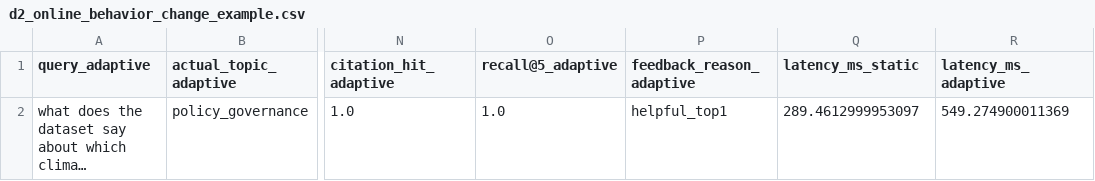
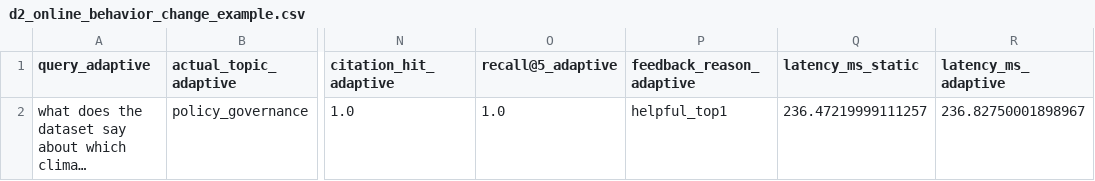
Before and after one commit to Aya15155/climate_evidence_graphrag_agent, a CSV file: reports/tables/d2_online_behavior_change_example.csv, drawn as a sheet; only a part is shown, gaps mark what is left out; long unchanged cells end in …; the diff names each change by its address in the sheet, - before the commit and + after, or states it on an @@ line.

```diff
--- a/reports/tables/d2_online_behavior_change_example.csv
+++ b/reports/tables/d2_online_behavior_change_example.csv
-Q2 (latency_ms_static): 289.4612999953097
+Q2 (latency_ms_static): 236.47219999111257
-R2 (latency_ms_adaptive): 549.274900011369
+R2 (latency_ms_adaptive): 236.82750001898967
```
Also changed, not shown: reports/tables/d2_adaptive_helps_hurts.csv, reports/tables/d2_feedback_update_evidence.csv, 17 other files.
